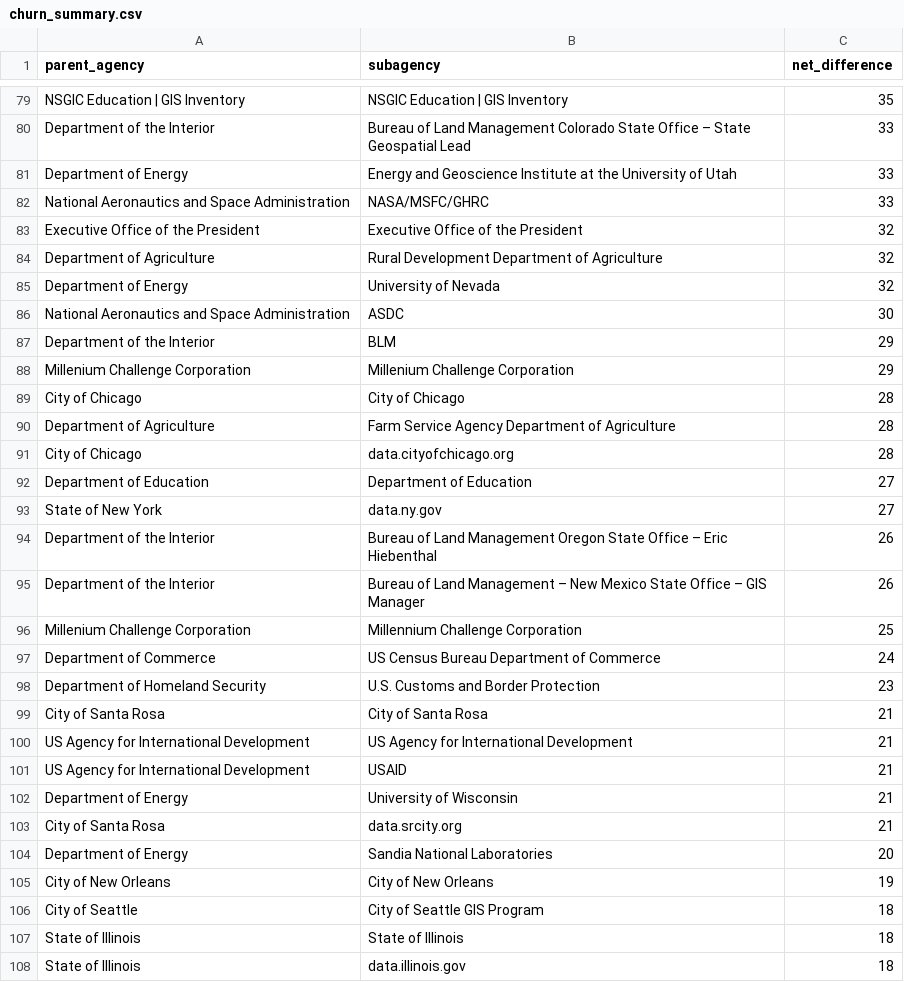
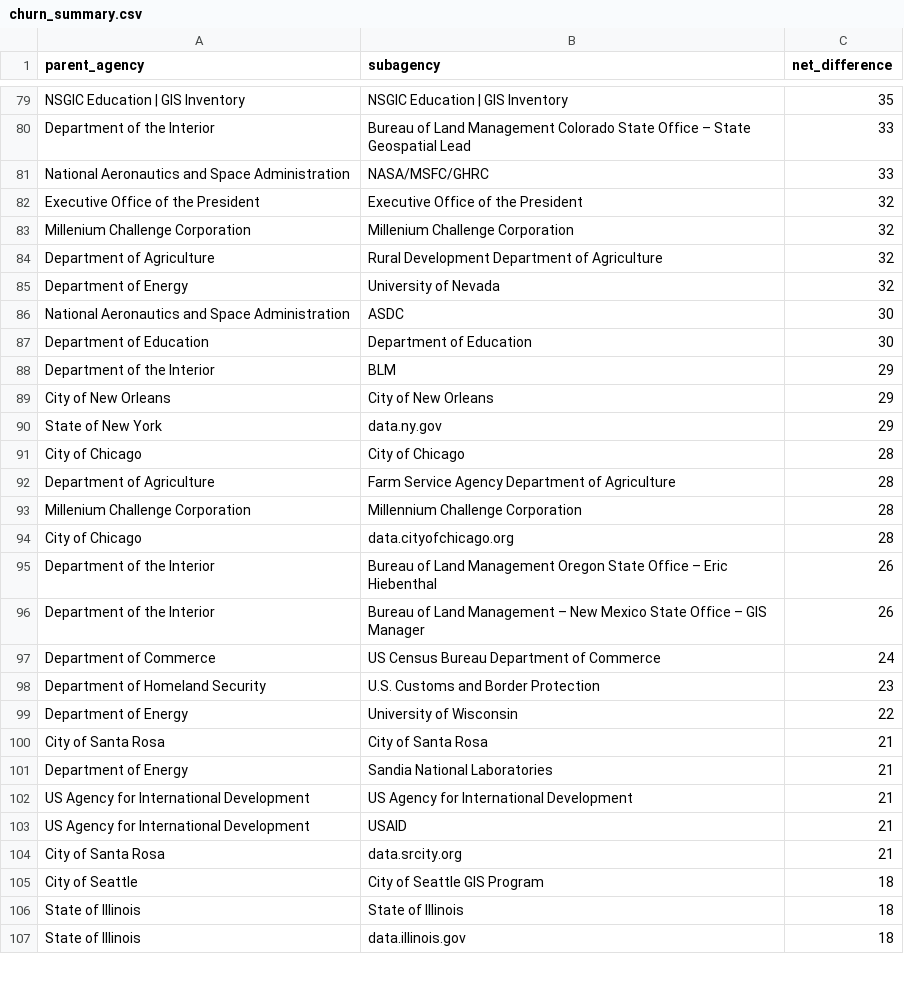
Before and after one commit to hancush/eyeball, a CSV file: output/churn_summary.csv, drawn as a sheet; only a part is shown, gaps mark what is left out; removed rows and columns are numbered as before the commit, all else as after; the diff covers the shown part only; the diff names each change by its address in the sheet, - before the commit and + after, or states it on an @@ line.

```diff
--- a/output/churn_summary.csv
+++ b/output/churn_summary.csv
-row 81: Department of Energy | Energy and Geoscience Institute at the University of Utah | 33
+row 83: Millenium Challenge Corporation | Millenium Challenge Corporation | 32
+row 87: Department of Education | Department of Education | 30
-row 88: Millenium Challenge Corporation | Millenium Challenge Corporation | 29
+row 89: City of New Orleans | City of New Orleans | 29
+row 90: State of New York | data.ny.gov | 29
+row 93: Millenium Challenge Corporation | Millennium Challenge Corporation | 28
-row 92: Department of Education | Department of Education | 27
-row 93: State of New York | data.ny.gov | 27
-row 96: Millenium Challenge Corporation | Millennium Challenge Corporation | 25
+row 99: Department of Energy | University of Wisconsin | 22
+row 101: Department of Energy | Sandia National Laboratories | 21
-row 102: Department of Energy | University of Wisconsin | 21
-row 104: Department of Energy | Sandia National Laboratories | 20
-row 105: City of New Orleans | City of New Orleans | 19
```
Also changed, not shown: 21 added rows, 20 removed rows and 26 edited cells elsewhere in this file, archive.csv, output/log.csv.
